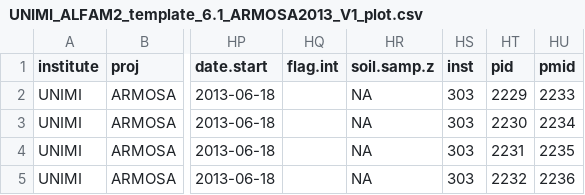
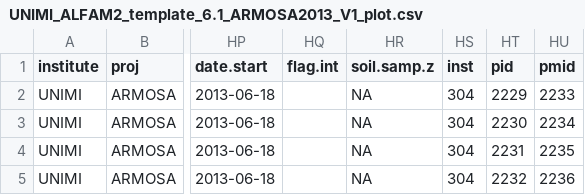
Before and after one commit to AU-BCE-EE/ALFAM2-data, a CSV file: logs/03/csv/UNIMI-Marco_Carozzi/UNIMI_ALFAM2_template_6.1_ARMOSA2013_V1_plot.csv, drawn as a sheet; only a part is shown, gaps mark what is left out; the diff names each change by its address in the sheet, - before the commit and + after, or states it on an @@ line.

Commit message:
process new TI data

```diff
--- a/logs/03/csv/UNIMI-Marco_Carozzi/UNIMI_ALFAM2_template_6.1_ARMOSA2013_V1_plot.csv
+++ b/logs/03/csv/UNIMI-Marco_Carozzi/UNIMI_ALFAM2_template_6.1_ARMOSA2013_V1_plot.csv
-HS2:HS5 (inst): 303
+HS2:HS5 (inst): 304
```
Also changed, not shown: logs/03/csv/UNINA-Ester_Scotto_di_Perta/UNINA_ALFAM2_UNINA_5_6_1_ver6_plot.csv, logs/03/csv/WUR-Huijsmans__Jan/WUR_WUR_arable_2024_interval.csv, 25 other files.
